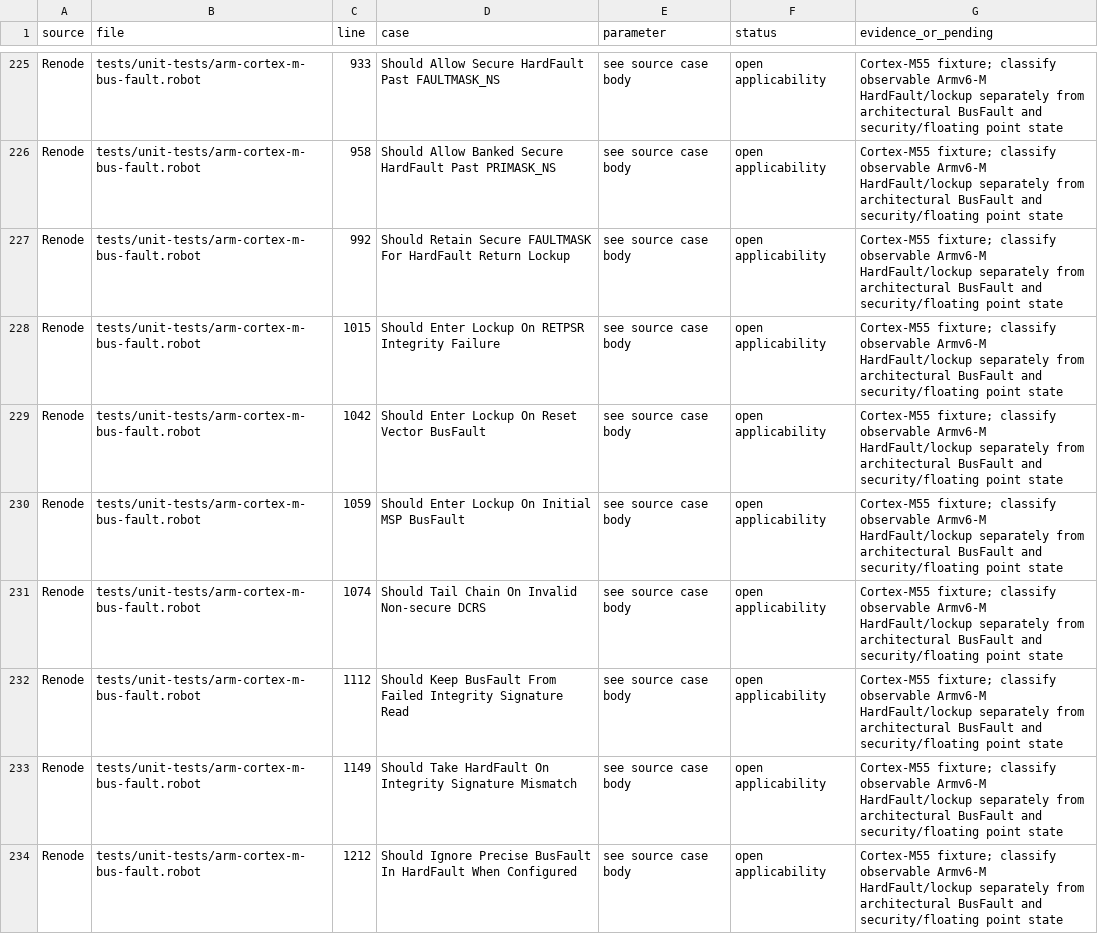
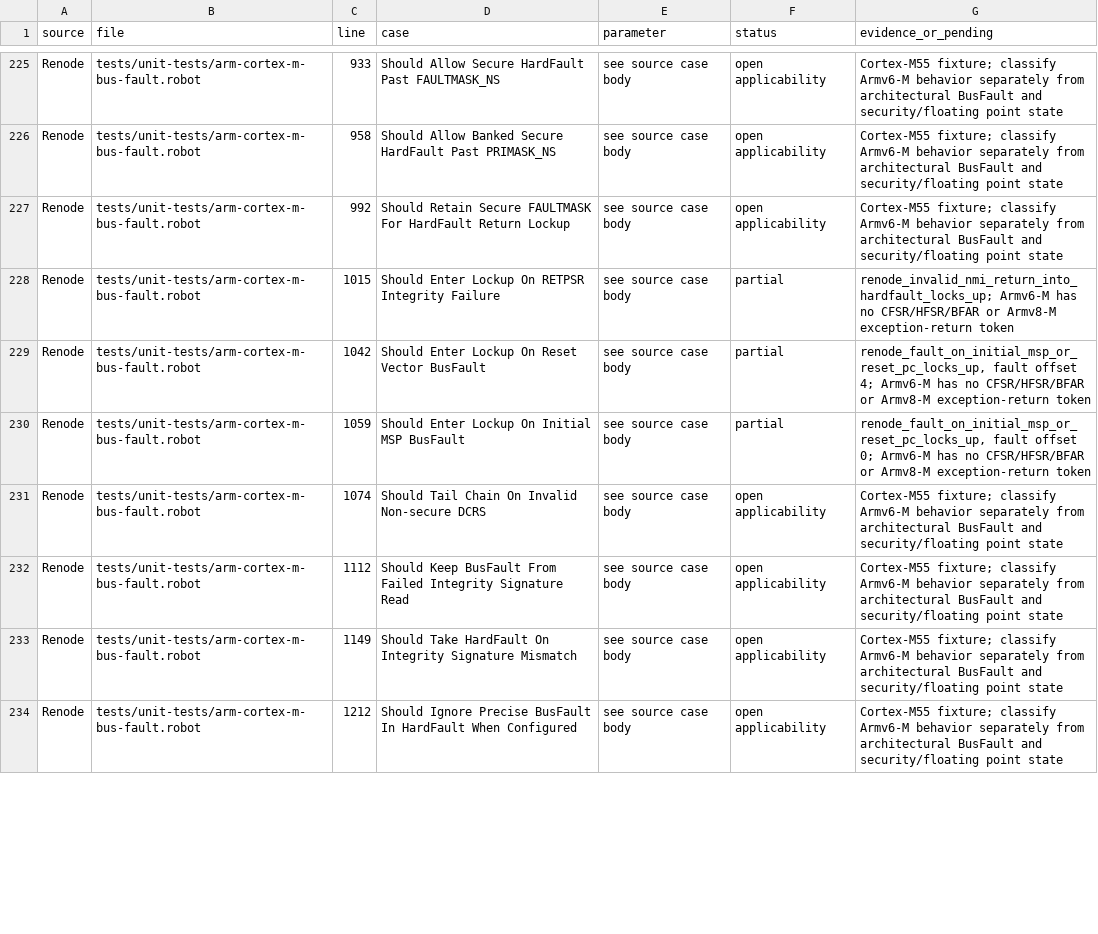
Before and after one commit to Koukyosyumei/penv, a TSV file: docs/arm-upstream-cases.tsv, drawn as a sheet; only a part is shown, gaps mark what is left out; the diff covers the shown part only; the diff names each change by its address in the sheet, - before the commit and + after, or states it on an @@ line.

Commit message:
Deliver Cortex-M0 HardFault and exercise exception lockup

```diff
--- a/docs/arm-upstream-cases.tsv
+++ b/docs/arm-upstream-cases.tsv
-G225:G227 (evidence_or_pending): …fixture; classify observable Armv6-M HardFault/lockup separately from…
+G225:G227 (evidence_or_pending): …fixture; classify Armv6-M behavior separately from…
-F228:F230 (status): open applicability
+F228:F230 (status): partial
-G228 (evidence_or_pending): Cortex-M55 fixture; classify observable Armv6-M HardFault/lockup separately from architectural BusFault and security/floating point state
+G228 (evidence_or_pending): renode_invalid_nmi_return_into_hardfault_locks_up; Armv6-M has no CFSR/HFSR/BFAR or Armv8-M exception-return token
-G229 (evidence_or_pending): Cortex-M55 fixture; classify observable Armv6-M HardFault/lockup separately from architectural BusFault and security/floating point state
+G229 (evidence_or_pending): renode_fault_on_initial_msp_or_reset_pc_locks_up, fault offset 4; Armv6-M has no CFSR/HFSR/BFAR or Armv8-M exception-return token
-G230 (evidence_or_pending): Cortex-M55 fixture; classify observable Armv6-M HardFault/lockup separately from architectural BusFault and security/floating point state
+G230 (evidence_or_pending): renode_fault_on_initial_msp_or_reset_pc_locks_up, fault offset 0; Armv6-M has no CFSR/HFSR/BFAR or Armv8-M exception-return token
-G231:G234 (evidence_or_pending): …fixture; classify observable Armv6-M HardFault/lockup separately from…
+G231:G234 (evidence_or_pending): …fixture; classify Armv6-M behavior separately from…
```
Also changed, not shown: 43 edited cells elsewhere in this file, 9 other files.
